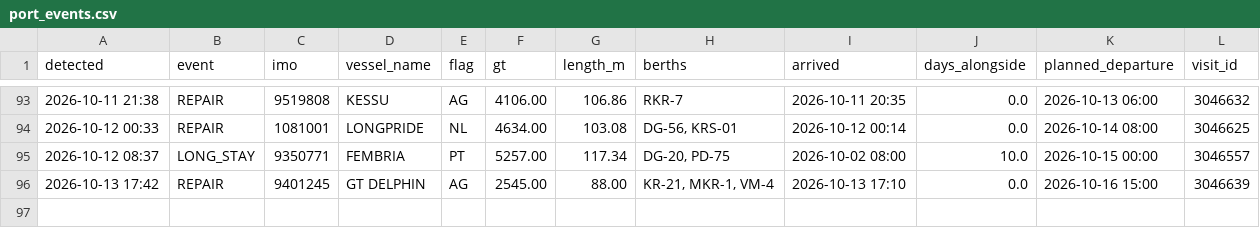
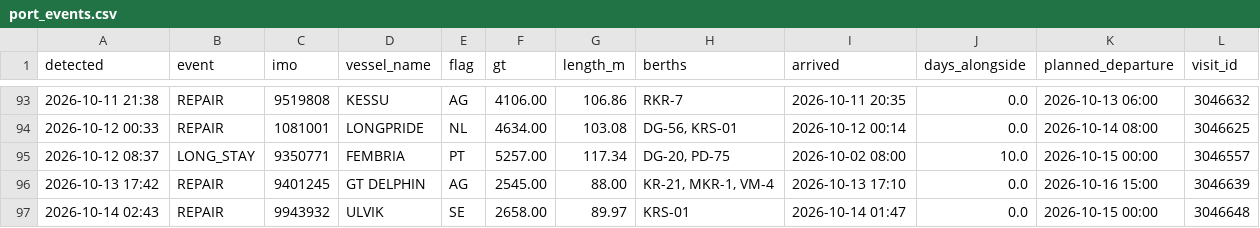
Before and after one commit to papa-lgtm/riga-port-watch, a CSV file: port_events.csv, drawn as a sheet; only a part is shown, gaps mark what is left out; the diff names each change by its address in the sheet, - before the commit and + after, or states it on an @@ line.

```diff
--- a/port_events.csv
+++ b/port_events.csv
+row 97: 2026-10-14 02:43 | REPAIR | 9943932 | ULVIK | SE | 2658.00 | 89.97 | KRS-01 | 2026-10-14 01:47 | 0.0 | 2026-10-15 00:00 | 3046648
```
Also changed, not shown: 3 other files.
